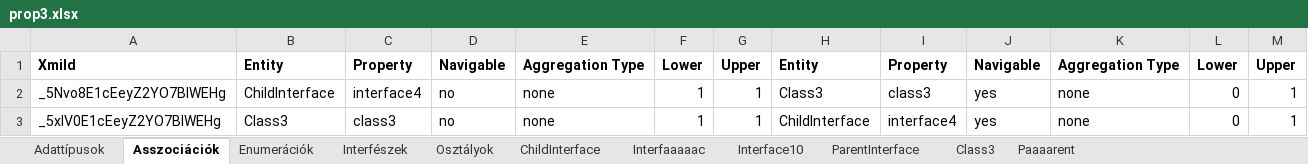
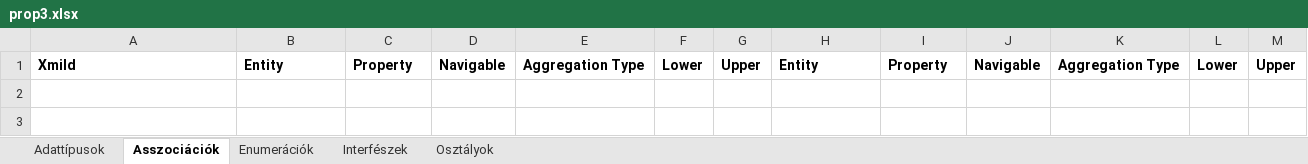
Before and after one commit to horvathT/szakdolgozat, an Excel workbook: papyrus.teszt/excel/prop3.xlsx, sheet Asszociációk, drawn as a sheet; values as stored, in another font and other column widths than the file's, no borders; the diff names each change by its address in the sheet, - before the commit and + after, or states it on an @@ line.

```diff
--- a/papyrus.teszt/excel/prop3.xlsx (sheet Asszociációk)
+++ b/papyrus.teszt/excel/prop3.xlsx (sheet Asszociációk)
-sheet tab: ChildInterface
-sheet tab: Interfaaaaac
-sheet tab: Interface10
-sheet tab: ParentInterface
-sheet tab: Class3
-sheet tab: Paaaarent
-row 2: _5Nvo8E1cEeyZ2YO7BIWEHg | ChildInterface | interface4 | no | none | 1 | 1 | Class3 | class3 | yes | none | 0 | 1
-row 3: _5xlV0E1cEeyZ2YO7BIWEHg | Class3 | class3 | no | none | 1 | 1 | ChildInterface | interface4 | yes | none | 0 | 1
```
Also changed, not shown: sheet Interfészek, sheet Osztályok, sheet Enumerációk, papyrus.teszt/excel/prop2.xlsx, 11 other files.
